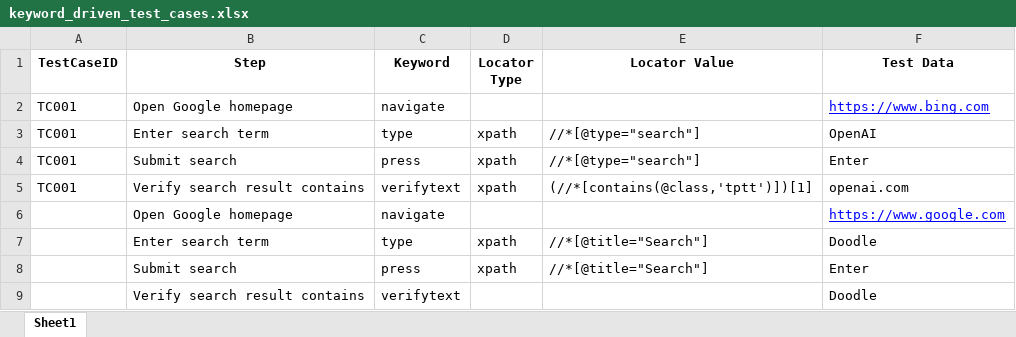
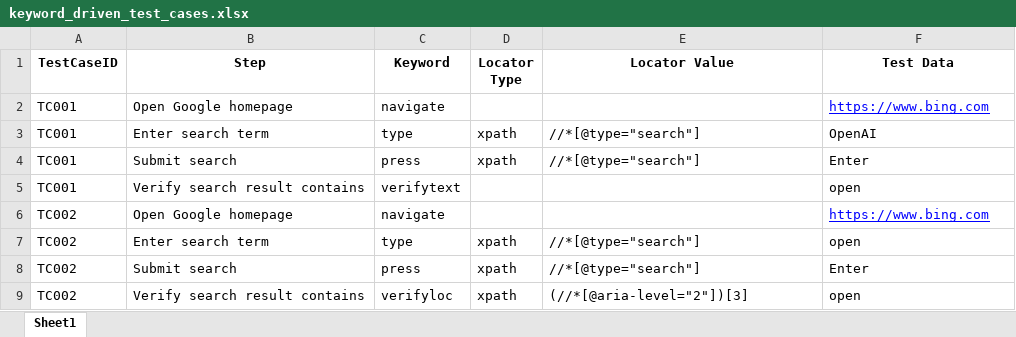
Before and after one commit to anantj-optimus/PW_Python_Allure_TDD_Keyword, an Excel workbook: data/keyword_driven_test_cases.xlsx, sheet Sheet1, drawn as a sheet; values as stored, in another font and other column widths than the file's, no borders; removed rows and columns are numbered as before the commit, all else as after; the diff names each change by its address in the sheet, - before the commit and + after, or states it on an @@ line.

```diff
--- a/data/keyword_driven_test_cases.xlsx (sheet Sheet1)
+++ b/data/keyword_driven_test_cases.xlsx (sheet Sheet1)
-D5 (Locator Type): xpath
+D5 (Locator Type): (empty)
-E5 (Locator Value): (//*[contains(@class,'tptt')])[1]
+E5 (Locator Value): (empty)
-F5 (Test Data): openai.com
+F5 (Test Data): open
-A6:A8 (TestCaseID): (empty)
+A6:A8 (TestCaseID): TC002
-F6 (Test Data): https://www.google.com
+F6 (Test Data): https://www.bing.com
-E7:E8 (Locator Value): //*[@title="Search"]
+E7:E8 (Locator Value): //*[@type="search"]
-F7 (Test Data): Doodle
+F7 (Test Data): open
-row 9:  | Verify search result contains | verifytext |  |  | Doodle
+row 9: TC002 | Verify search result contains | verifyloc | xpath | (//*[@aria-level="2"])[3] | open
```
Also changed, not shown: 4 other files.
